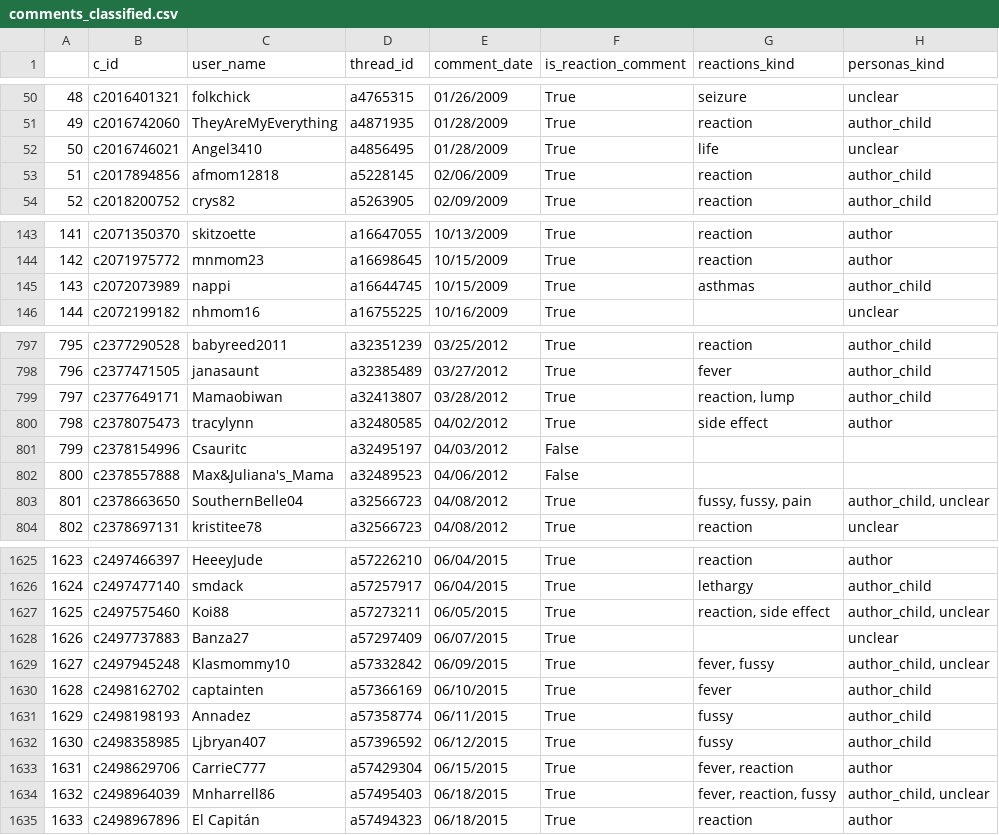
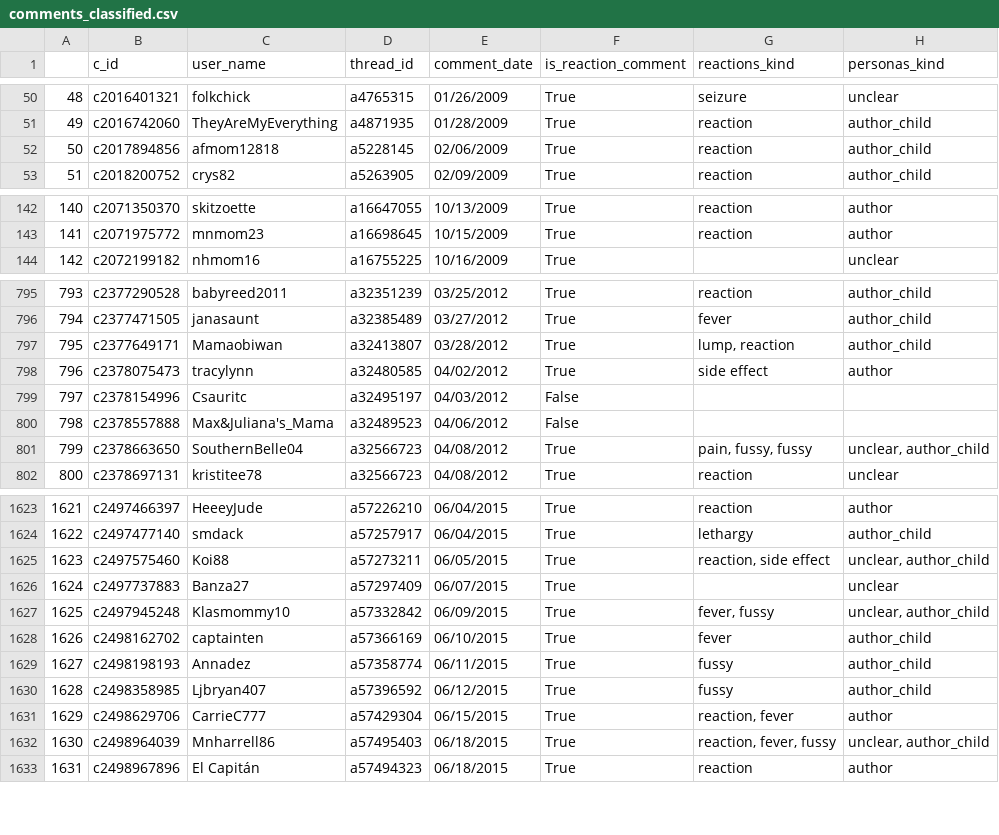
Before and after one commit to Loreb92/Extraction_pipelines_vaccine_hesitancy, a CSV file: output/Experiences_AEFI/comments_classified.csv, drawn as a sheet; only a part is shown, gaps mark what is left out; removed rows and columns are numbered as before the commit, all else as after; the diff covers the shown part only; the diff names each change by its address in the sheet, - before the commit and + after, or states it on an @@ line.

Commit message:
Modified documentation of some functions and fixed keyword lists

```diff
--- a/output/Experiences_AEFI/comments_classified.csv
+++ b/output/Experiences_AEFI/comments_classified.csv
-row 52: 50 | c2016746021 | Angel3410 | a4856495 | 01/28/2009 | True | life | unclear
@@ column A renumbered from row 52 down @@
-row 145: 143 | c2072073989 | nappi | a16644745 | 10/15/2009 | True | asthmas | author_child
-G797 (reactions_kind): reaction, lump
+G797 (reactions_kind): lump, reaction
-G801 (reactions_kind): fussy, fussy, pain
+G801 (reactions_kind): pain, fussy, fussy
-H801 (personas_kind): author_child, unclear
+H801 (personas_kind): unclear, author_child
-H1625 (personas_kind): author_child, unclear
+H1625 (personas_kind): unclear, author_child
-H1627 (personas_kind): author_child, unclear
+H1627 (personas_kind): unclear, author_child
-G1631 (reactions_kind): fever, reaction
+G1631 (reactions_kind): reaction, fever
-G1632 (reactions_kind): fever, reaction, fussy
+G1632 (reactions_kind): reaction, fever, fussy
-H1632 (personas_kind): author_child, unclear
+H1632 (personas_kind): unclear, author_child
```
Also changed, not shown: 114 edited cells elsewhere in this file, 8 other files.
